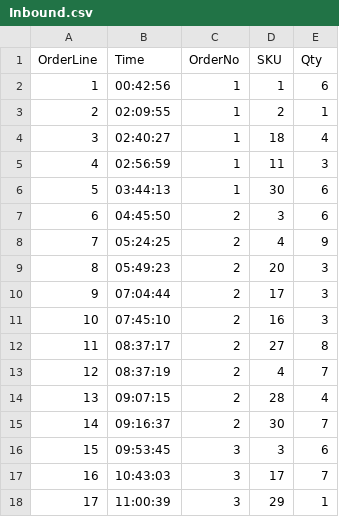
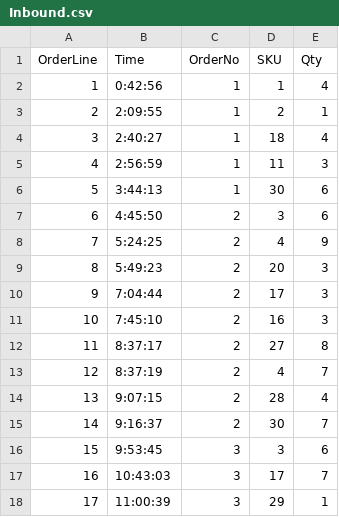
Before and after one commit to yvonneruijia/FYP, a CSV file: Inbound.csv, drawn as a sheet; only a part is shown; the diff names each change by its address in the sheet, - before the commit and + after, or states it on an @@ line.

Commit message:
updated inbound.csv

```diff
--- a/Inbound.csv
+++ b/Inbound.csv
-B2 (Time): 00:42:56
+B2 (Time): 0:42:56
-E2 (Qty): 6
+E2 (Qty): 4
-B3 (Time): 02:09:55
+B3 (Time): 2:09:55
-B4 (Time): 02:40:27
+B4 (Time): 2:40:27
-B5 (Time): 02:56:59
+B5 (Time): 2:56:59
-B6 (Time): 03:44:13
+B6 (Time): 3:44:13
-B7 (Time): 04:45:50
+B7 (Time): 4:45:50
-B8 (Time): 05:24:25
+B8 (Time): 5:24:25
-B9 (Time): 05:49:23
+B9 (Time): 5:49:23
-B10 (Time): 07:04:44
+B10 (Time): 7:04:44
-B11 (Time): 07:45:10
+B11 (Time): 7:45:10
-B12 (Time): 08:37:17
+B12 (Time): 8:37:17
-B13 (Time): 08:37:19
+B13 (Time): 8:37:19
-B14 (Time): 09:07:15
+B14 (Time): 9:07:15
-B15 (Time): 09:16:37
+B15 (Time): 9:16:37
-B16 (Time): 09:53:45
+B16 (Time): 9:53:45
```
